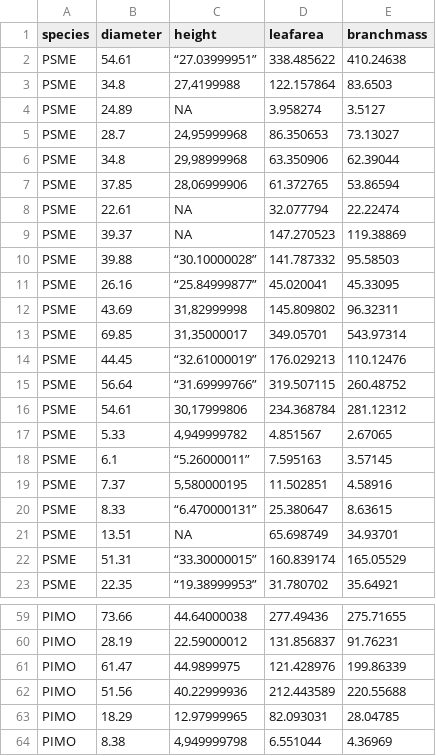
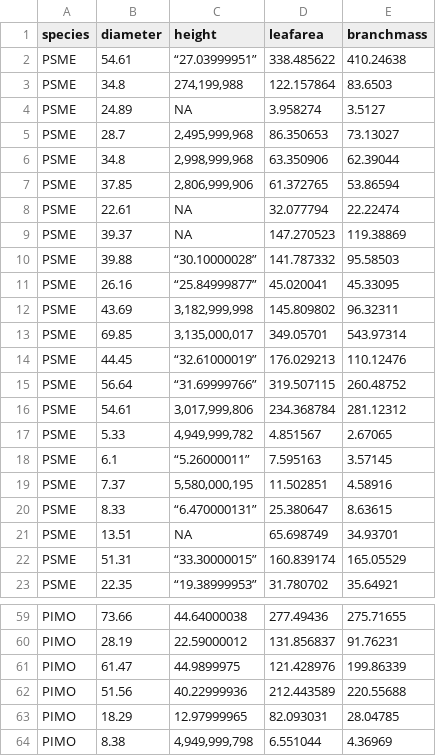
Before and after one commit to AmanyMoamen/Genomics_Data_Analysis_Allometry_Dataset, a CSV file: G1_Allometry.csv, drawn as a sheet; only a part is shown, gaps mark what is left out; the diff covers the shown part only; the diff names each change by its address in the sheet, - before the commit and + after, or states it on an @@ line.

```diff
--- a/G1_Allometry.csv
+++ b/G1_Allometry.csv
-C3 (height): 27,4199988
+C3 (height): 274,199,988
-C5 (height): 24,95999968
+C5 (height): 2,495,999,968
-C6 (height): 29,98999968
+C6 (height): 2,998,999,968
-C7 (height): 28,06999906
+C7 (height): 2,806,999,906
-C12 (height): 31,82999998
+C12 (height): 3,182,999,998
-C13 (height): 31,35000017
+C13 (height): 3,135,000,017
-C16 (height): 30,17999806
+C16 (height): 3,017,999,806
-C17 (height): 4,949999782
+C17 (height): 4,949,999,782
-C19 (height): 5,580000195
+C19 (height): 5,580,000,195
-C64 (height): 4,949999798
+C64 (height): 4,949,999,798
```
Also changed, not shown: 4 edited cells elsewhere in this file, 5 other files.
